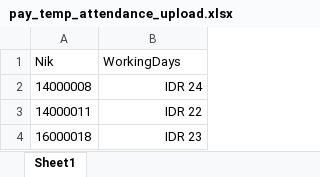
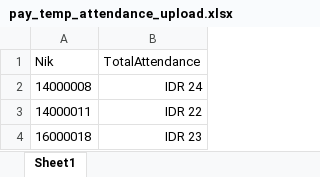
Before and after one commit to creative-active-technology/inkubator-hrm, an Excel workbook: inkubator-hrm/src/main/webapp/resources/file_template/pay_temp_attendance_upload.xlsx, sheet Sheet1, drawn as a sheet; values as stored, in another font and other column widths than the file's, no borders; the diff names each change by its address in the sheet, - before the commit and + after, or states it on an @@ line.

```diff
--- a/inkubator-hrm/src/main/webapp/resources/file_template/pay_temp_attendance_upload.xlsx (sheet Sheet1)
+++ b/inkubator-hrm/src/main/webapp/resources/file_template/pay_temp_attendance_upload.xlsx (sheet Sheet1)
-B1: WorkingDays
+B1: TotalAttendance
```
Also changed, not shown: 22 other files.
